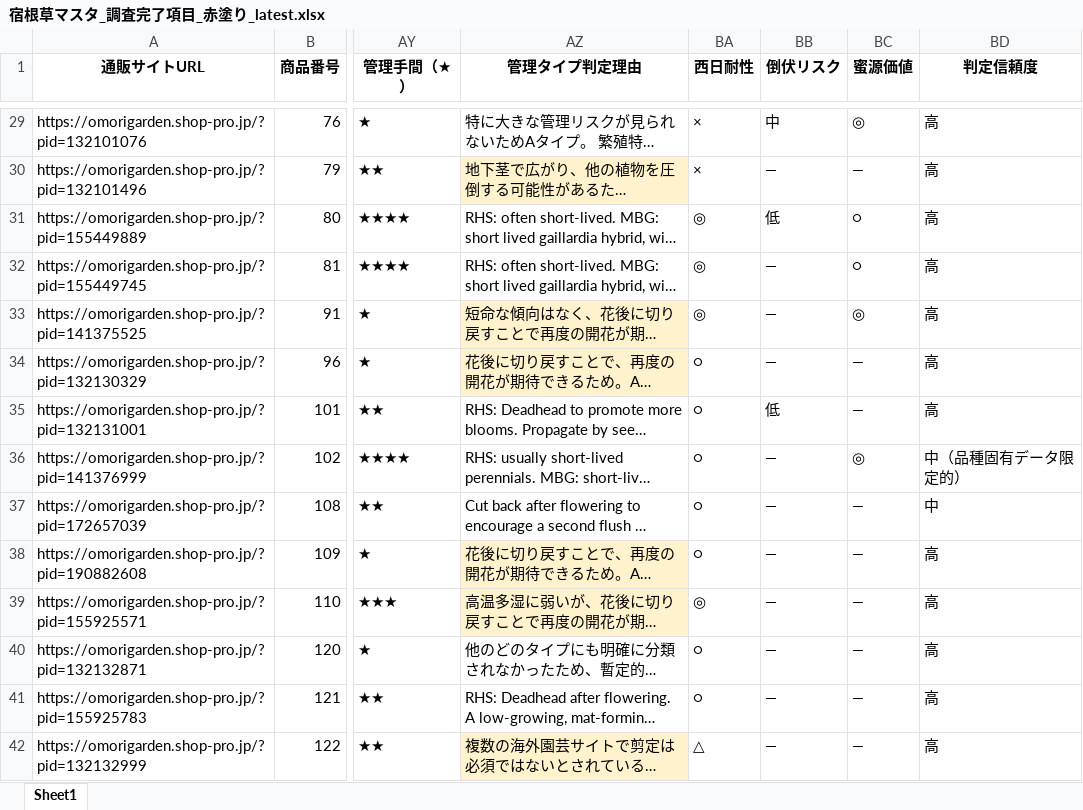
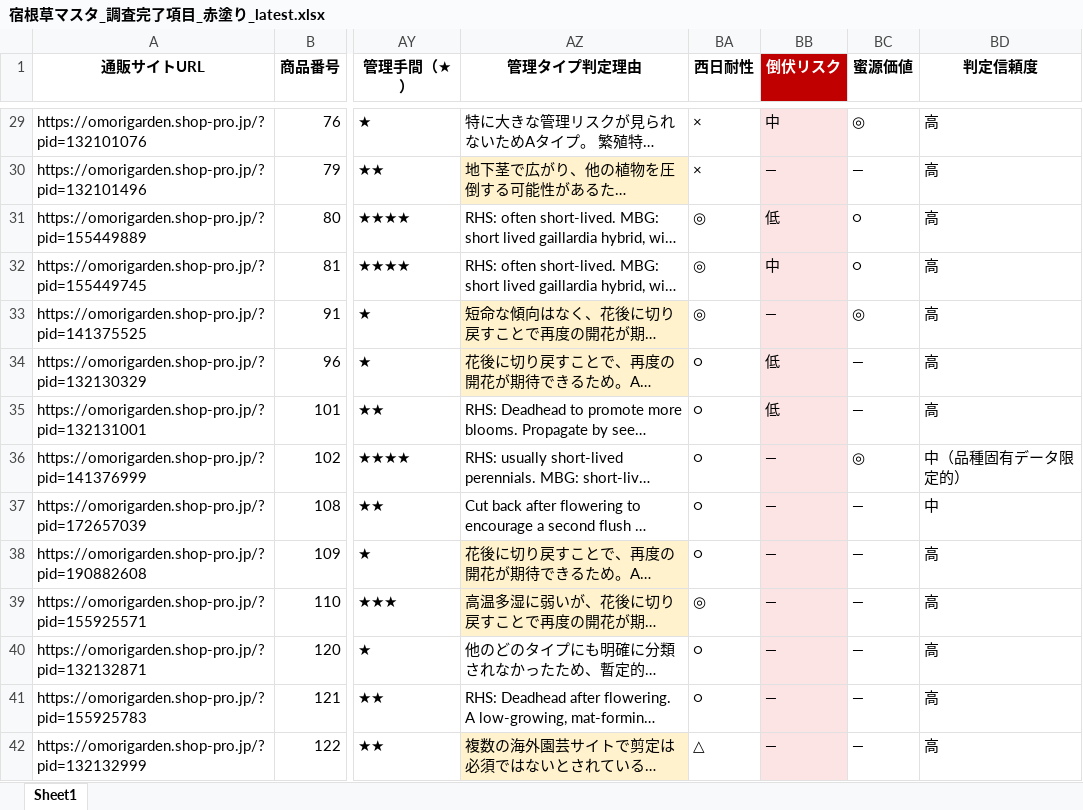
Before and after one commit to omorigarden2421-hash/sukkongrass-app, an Excel workbook: data-validation/_autopilot/宿根草マスタ_調査完了項目_赤塗り_latest.xlsx, sheet Sheet1, drawn as a sheet; only a part is shown, gaps mark what is left out; long unchanged cells end in …; values as stored, in another font and other column widths than the file's, no borders; the diff covers the shown part only; the diff names each change by its address in the sheet, - before the commit and + after, or states it on an @@ line.

```diff
--- a/data-validation/_autopilot/宿根草マスタ_調査完了項目_赤塗り_latest.xlsx (sheet Sheet1)
+++ b/data-validation/_autopilot/宿根草マスタ_調査完了項目_赤塗り_latest.xlsx (sheet Sheet1)
@@ BB1 fill: none → #C00000, text colour: black → #FFFFFF @@
-BB29:BB42 fill: none
+BB29:BB42 fill: #FCE4E4
-BB32 (倒伏リスク): —
+BB32 (倒伏リスク): 中
-BB34 (倒伏リスク): —
+BB34 (倒伏リスク): 低
```
Also changed, not shown: 186 edited cells and cell formats elsewhere in this sheet, data-validation/_autopilot/master_working_latest.xlsx, 4 other files.
